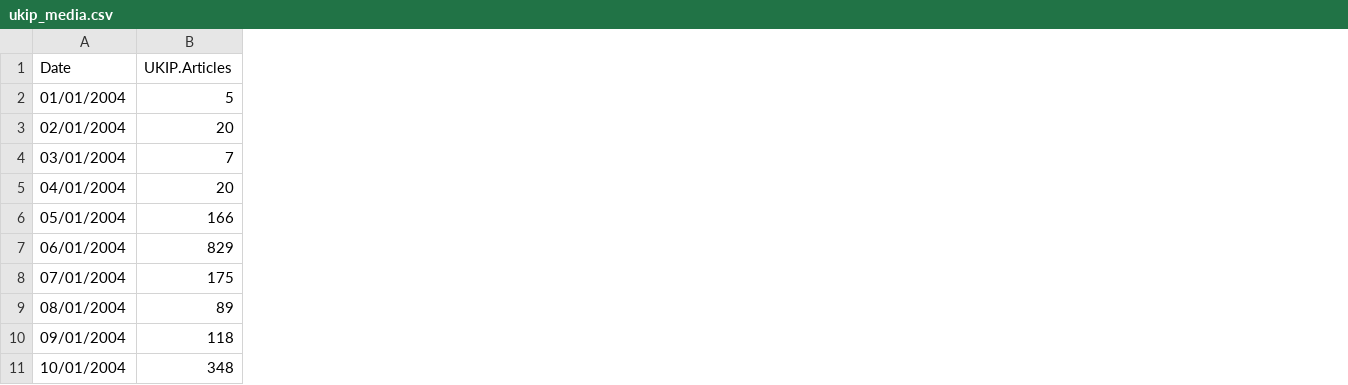
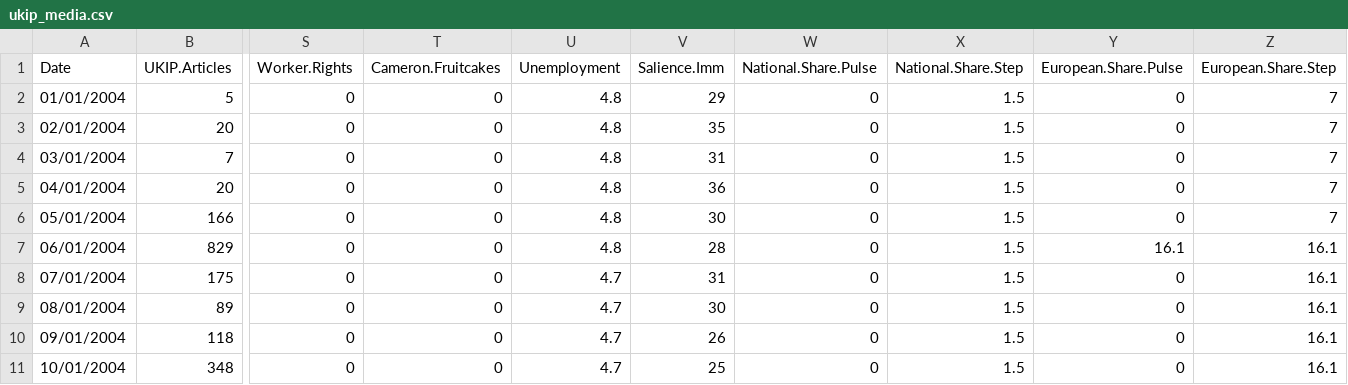
Before and after one commit to jmrphy/ukip_media, a CSV file: data/ukip_media.csv, drawn as a sheet; only a part is shown, gaps mark what is left out; the diff names each change by its address in the sheet, - before the commit and + after, or states it on an @@ line.

Commit message:
weekly data added

```diff
--- a/data/ukip_media.csv
+++ b/data/ukip_media.csv
+column S (Worker.Rights), rows 2-11: all 0
+column T (Cameron.Fruitcakes), rows 2-11: all 0
+column U (Unemployment), rows 2-11: 4.8 | 4.8 | 4.8 | 4.8 | 4.8 | 4.8 | 4.7 | 4.7 | 4.7 | 4.7
+column V (Salience.Imm), rows 2-11: 29 | 35 | 31 | 36 | 30 | 28 | 31 | 30 | 26 | 25
+column W (National.Share.Pulse), rows 2-11: all 0
+column X (National.Share.Step), rows 2-11: all 1.5
+column Y (European.Share.Pulse), rows 2-11: 0 | 0 | 0 | 0 | 0 | 16.1 | 0 | 0 | 0 | 0
+column Z (European.Share.Step), rows 2-11: 7 | 7 | 7 | 7 | 7 | 16.1 | 16.1 | 16.1 | 16.1 | 16.1
```
Also changed, not shown: 29 other files.
